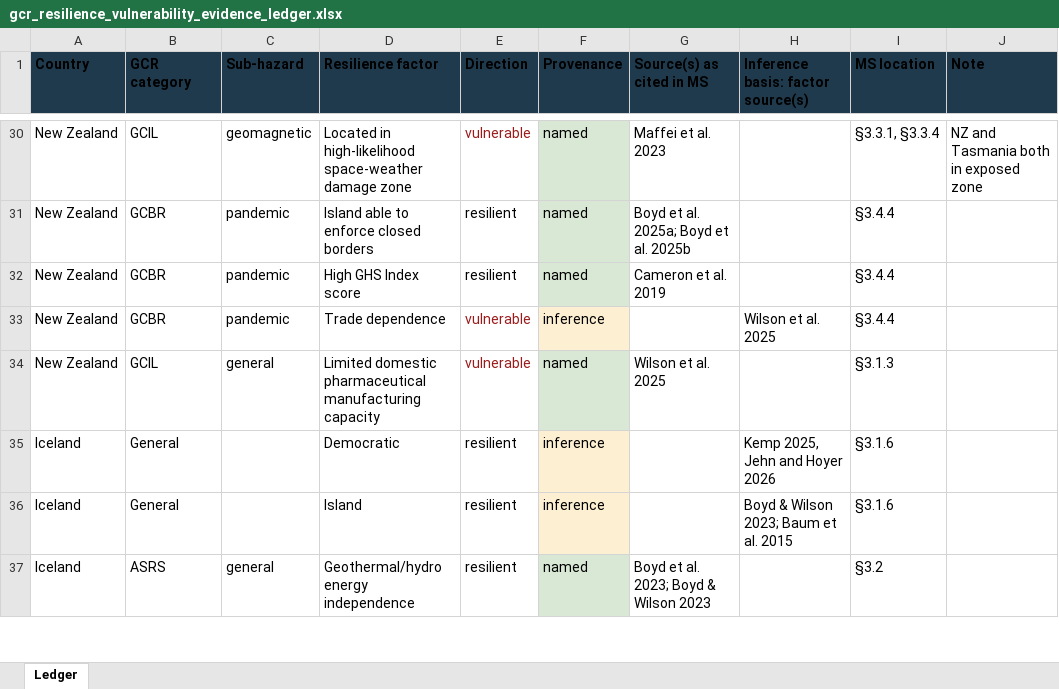
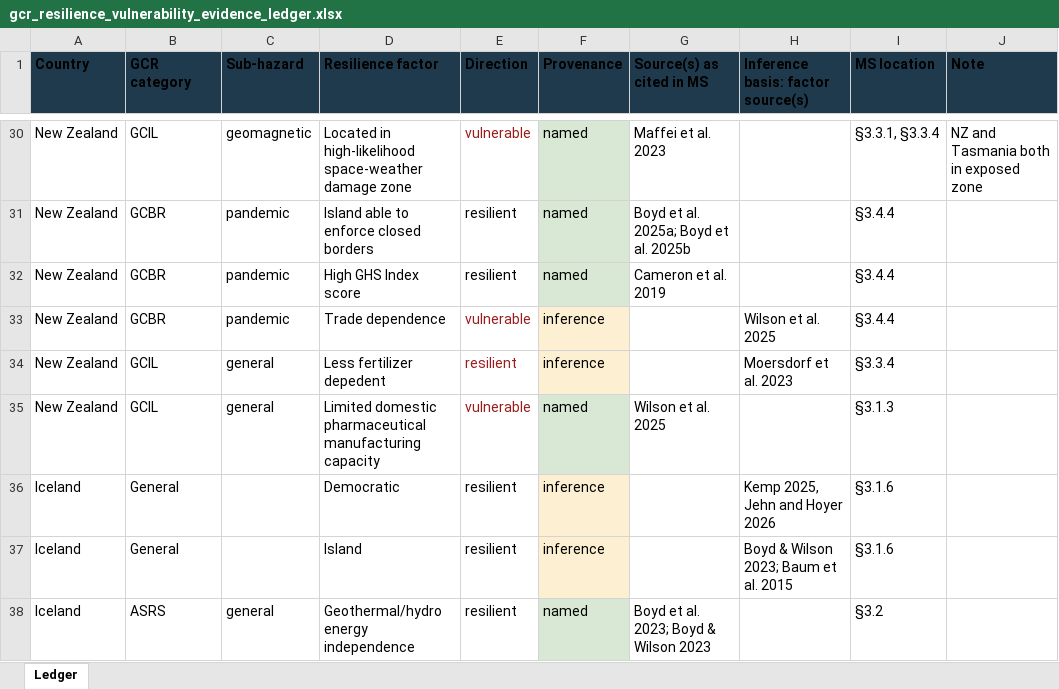
Before and after one commit to florianjehn/gcr-resilience-map, an Excel workbook: results/Data/gcr_resilience_vulnerability_evidence_ledger.xlsx, sheet Ledger, drawn as a sheet; only a part is shown, gaps mark what is left out; values as stored, in another font and other column widths than the file's, no borders; the diff names each change by its address in the sheet, - before the commit and + after, or states it on an @@ line.

```diff
--- a/results/Data/gcr_resilience_vulnerability_evidence_ledger.xlsx (sheet Ledger)
+++ b/results/Data/gcr_resilience_vulnerability_evidence_ledger.xlsx (sheet Ledger)
+row 34: New Zealand | GCIL | general | Less fertilizer depedent | resilient | inference |  | Moersdorf et al. 2023 | §3.3.4
```
Also changed, not shown: 7 other files.
